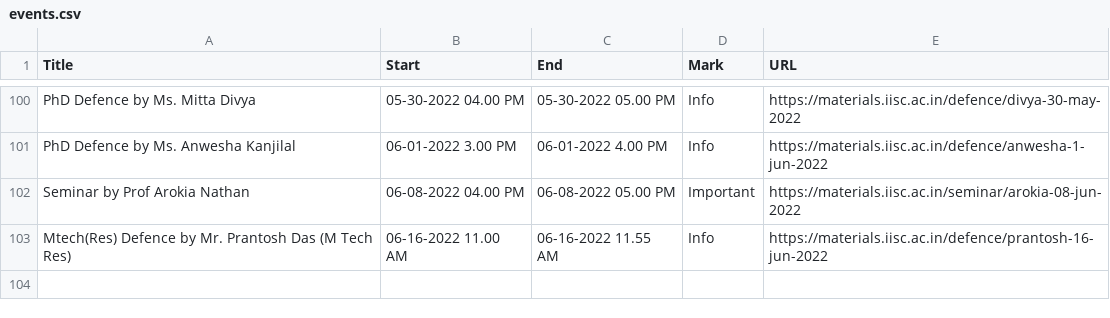
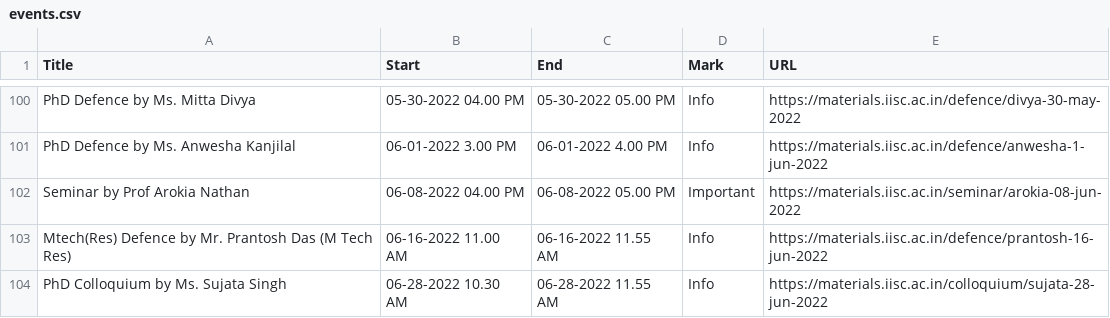
Before and after one commit to mte-iisc/materials-iisc, a CSV file: _site/events/events.csv, drawn as a sheet; only a part is shown, gaps mark what is left out.

```diff
--- a/_site/events/events.csv
+++ b/_site/events/events.csv
@@ -103 +103,2 @@ Seminar by Prof Arokia Nathan,06-08-2022 04.00 PM,06-08-2022 05.00 PM,Important,
 Mtech(Res) Defence by Mr. Prantosh Das (M Tech Res),06-16-2022  11.00 AM,06-16-2022  11.55 AM,Info,https://materials.iisc.ac.in/defence/prantosh-16-jun-2022
+PhD Colloquium by Ms. Sujata Singh,06-28-2022  10.30 AM,06-28-2022  11.55 AM,Info,https://materials.iisc.ac.in/colloquium/sujata-28-jun-2022
```
Also changed, not shown: events/events.csv, 8 other files.
